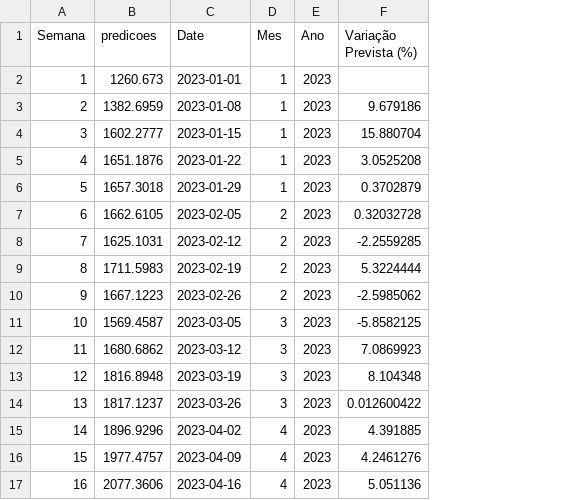
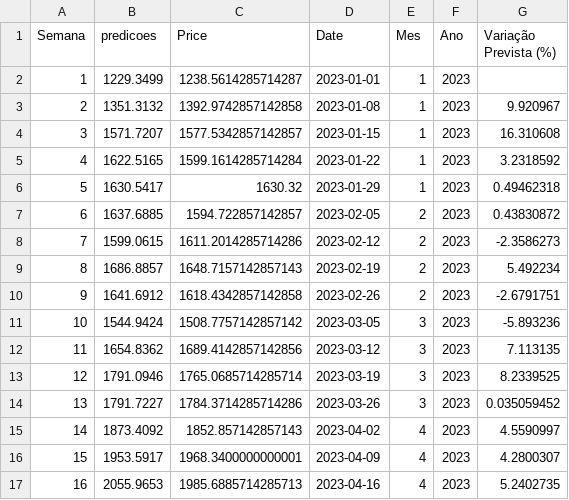
Before and after one commit to yuripopic/TCC-CryptoRush, a CSV file: CryptoRush/data/previsão semanal - Ethereum.csv, drawn as a sheet; only a part is shown; addresses are those after the commit; the diff covers the shown part only; the diff names each change by its address in the sheet, - before the commit and + after, or states it on an @@ line.

```diff
--- a/CryptoRush/data/previsão semanal - Ethereum.csv
+++ b/CryptoRush/data/previsão semanal - Ethereum.csv
+column C (Price), rows 2-17: 1238.5614285714287 | 1392.9742857142858 | 1577.5342857142857 | 1599.1614285714284 | 1630.32 | 1594.722857142857 | 1611.2014285714286 | 1648.7157142857143 | 1618.4342857142858 | 1508.7757142857142 | 1689.4142857142856 | 1765.0685714285714 | 1784.3714285714286 | 1852.857142857143 | 1968.3400000000001 | 1985.6885714285713
-B2 (predicoes): 1260.673
+B2 (predicoes): 1229.3499
-B3 (predicoes): 1382.6959
+B3 (predicoes): 1351.3132
-G3 (Variação Prevista (%)): 9.679186
+G3 (Variação Prevista (%)): 9.920967
-B4 (predicoes): 1602.2777
+B4 (predicoes): 1571.7207
-G4 (Variação Prevista (%)): 15.880704
+G4 (Variação Prevista (%)): 16.310608
-B5 (predicoes): 1651.1876
+B5 (predicoes): 1622.5165
-G5 (Variação Prevista (%)): 3.0525208
+G5 (Variação Prevista (%)): 3.2318592
-B6 (predicoes): 1657.3018
+B6 (predicoes): 1630.5417
-G6 (Variação Prevista (%)): 0.3702879
+G6 (Variação Prevista (%)): 0.49462318
-B7 (predicoes): 1662.6105
+B7 (predicoes): 1637.6885
-G7 (Variação Prevista (%)): 0.32032728
+G7 (Variação Prevista (%)): 0.43830872
-B8 (predicoes): 1625.1031
+B8 (predicoes): 1599.0615
-G8 (Variação Prevista (%)): -2.2559285
+G8 (Variação Prevista (%)): -2.3586273
-B9 (predicoes): 1711.5983
+B9 (predicoes): 1686.8857
-G9 (Variação Prevista (%)): 5.3224444
+G9 (Variação Prevista (%)): 5.492234
-B10 (predicoes): 1667.1223
+B10 (predicoes): 1641.6912
-G10 (Variação Prevista (%)): -2.5985062
+G10 (Variação Prevista (%)): -2.6791751
-B11 (predicoes): 1569.4587
+B11 (predicoes): 1544.9424
-G11 (Variação Prevista (%)): -5.8582125
+G11 (Variação Prevista (%)): -5.893236
-B12 (predicoes): 1680.6862
+B12 (predicoes): 1654.8362
-G12 (Variação Prevista (%)): 7.0869923
+G12 (Variação Prevista (%)): 7.113135
-B13 (predicoes): 1816.8948
+B13 (predicoes): 1791.0946
-G13 (Variação Prevista (%)): 8.104348
+G13 (Variação Prevista (%)): 8.2339525
-B14 (predicoes): 1817.1237
+B14 (predicoes): 1791.7227
-G14 (Variação Prevista (%)): 0.012600422
+G14 (Variação Prevista (%)): 0.035059452
-B15 (predicoes): 1896.9296
+B15 (predicoes): 1873.4092
-G15 (Variação Prevista (%)): 4.391885
+G15 (Variação Prevista (%)): 4.5590997
-B16 (predicoes): 1977.4757
+B16 (predicoes): 1953.5917
-G16 (Variação Prevista (%)): 4.2461276
+G16 (Variação Prevista (%)): 4.2800307
-B17 (predicoes): 2077.3606
+B17 (predicoes): 2055.9653
-G17 (Variação Prevista (%)): 5.051136
+G17 (Variação Prevista (%)): 5.2402735
```
Also changed, not shown: 142 edited cells elsewhere in this file, CryptoRush/data/previsão semanal - BNB.csv, CryptoRush/data/previsão semanal - Bitcoin.csv, 2 other files.
